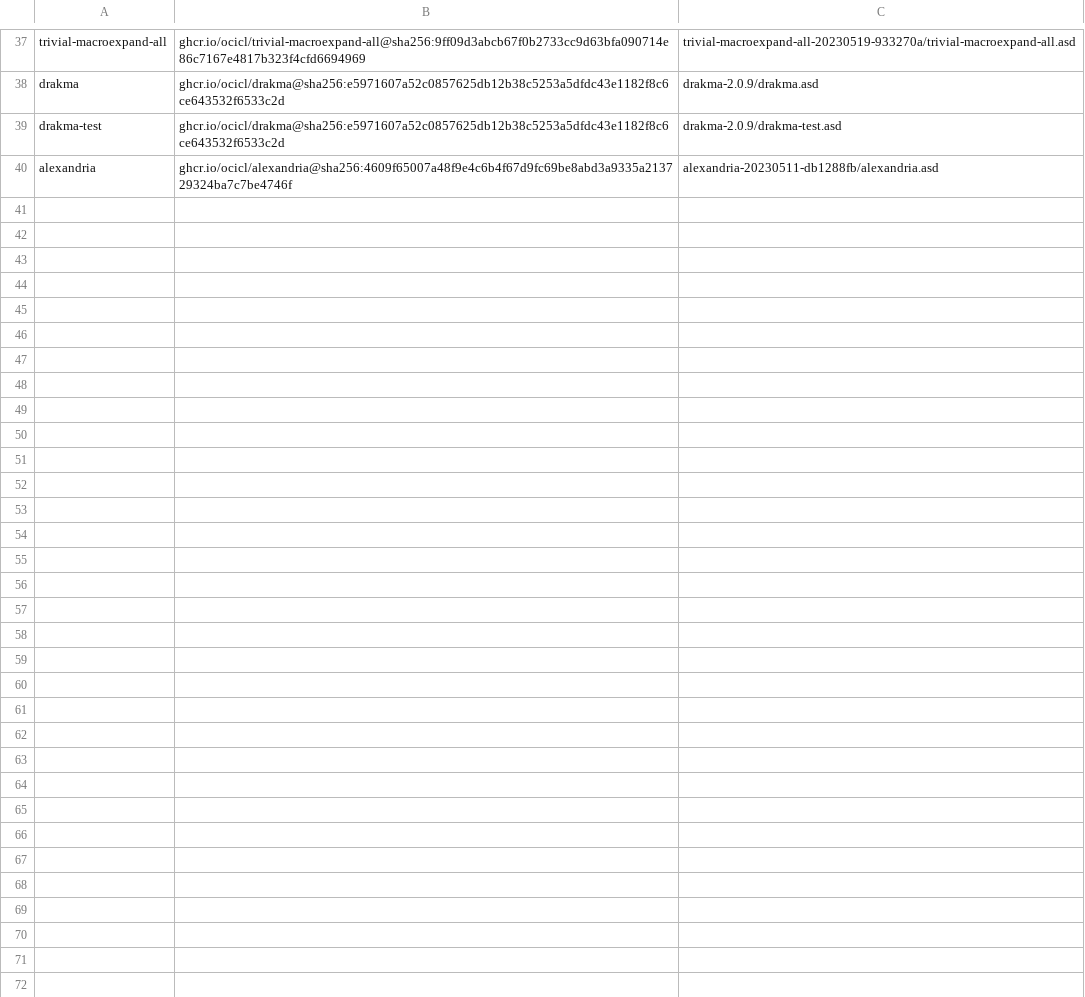
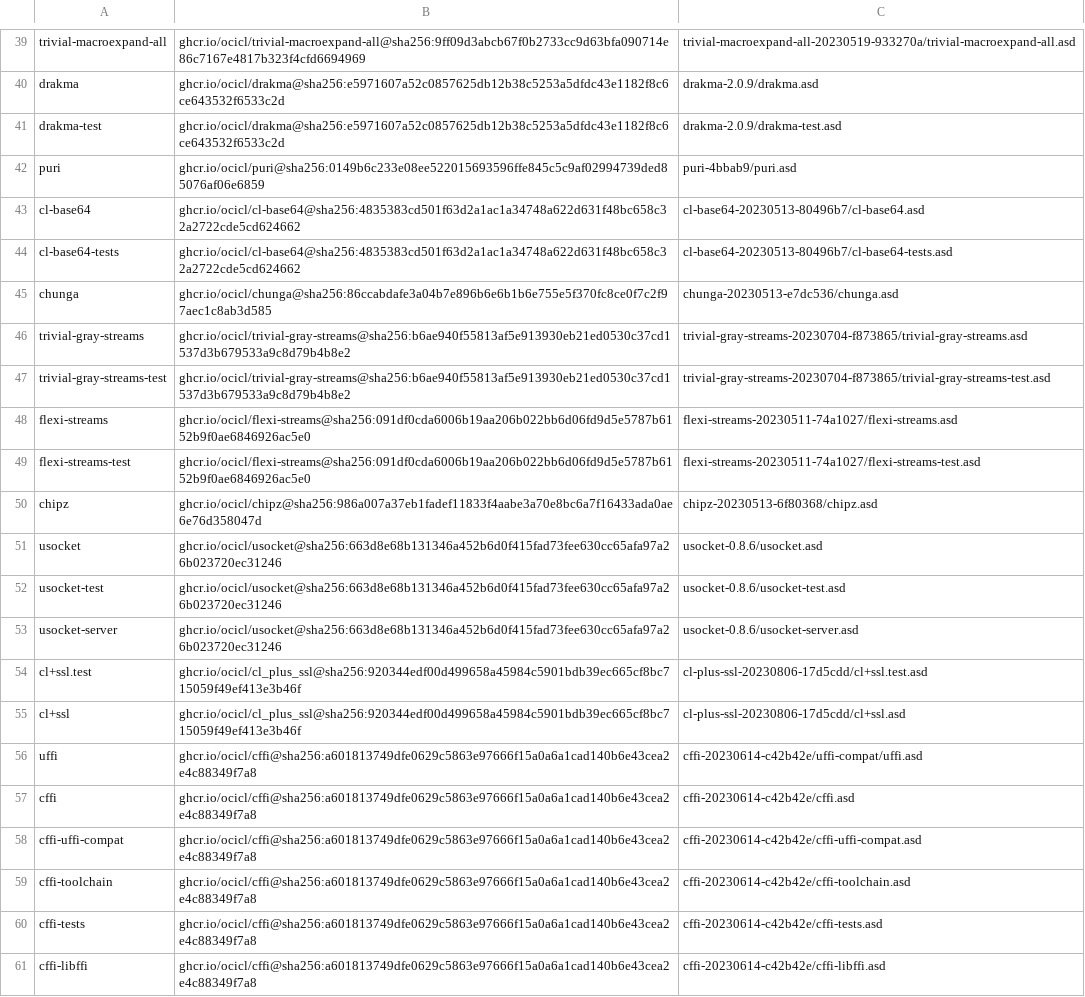
Before and after one commit to timotheosh/cl-proxmox, a CSV file: systems.csv, drawn as a sheet; only a part is shown, gaps mark what is left out; the diff covers the shown part only.

```diff
--- a/systems.csv
+++ b/systems.csv
@@ -39,2 +41,21 @@ drakma, ghcr.io/ocicl/drakma@sha256:e5971607a52c0857625db12b38c5253a5dfdc43e1182
 drakma-test, ghcr.io/ocicl/drakma@sha256:e5971607a52c0857625db12b38c5253a5dfdc43e1182f8c6ce643532f6533c2d, drakma-2.0.9/drakma-test.asd
-alexandria, ghcr.io/ocicl/alexandria@sha256:4609f65007a48f9e4c6b4f67d9fc69be8abd3a9335a213729324ba7c7be4746f, alexandria-20230511-db1288fb/alexandria.asd
+puri, ghcr.io/ocicl/puri@sha256:0149b6c233e08ee522015693596ffe845c5c9af02994739ded85076af06e6859, puri-4bbab9/puri.asd
+cl-base64, ghcr.io/ocicl/cl-base64@sha256:4835383cd501f63d2a1ac1a34748a622d631f48bc658c32a2722cde5cd624662, cl-base64-20230513-80496b7/cl-base64.asd
+cl-base64-tests, ghcr.io/ocicl/cl-base64@sha256:4835383cd501f63d2a1ac1a34748a622d631f48bc658c32a2722cde5cd624662, cl-base64-20230513-80496b7/cl-base64-tests.asd
+chunga, ghcr.io/ocicl/chunga@sha256:86ccabdafe3a04b7e896b6e6b1b6e755e5f370fc8ce0f7c2f97aec1c8ab3d585, chunga-20230513-e7dc536/chunga.asd
+trivial-gray-streams, ghcr.io/ocicl/trivial-gray-streams@sha256:b6ae940f55813af5e913930eb21ed0530c37cd1537d3b679533a9c8d79b4b8e2, trivial-gray-streams-20230704-f873865/trivial-gray-streams.asd
+trivial-gray-streams-test, ghcr.io/ocicl/trivial-gray-streams@sha256:b6ae940f55813af5e913930eb21ed0530c37cd1537d3b679533a9c8d79b4b8e2, trivial-gray-streams-20230704-f873865/trivial-gray-streams-test.asd
+flexi-streams, ghcr.io/ocicl/flexi-streams@sha256:091df0cda6006b19aa206b022bb6d06fd9d5e5787b6152b9f0ae6846926ac5e0, flexi-streams-20230511-74a1027/flexi-streams.asd
+flexi-streams-test, ghcr.io/ocicl/flexi-streams@sha256:091df0cda6006b19aa206b022bb6d06fd9d5e5787b6152b9f0ae6846926ac5e0, flexi-streams-20230511-74a1027/flexi-streams-test.asd
+chipz, ghcr.io/ocicl/chipz@sha256:986a007a37eb1fadef11833f4aabe3a70e8bc6a7f16433ada0ae6e76d358047d, chipz-20230513-6f80368/chipz.asd
+usocket, ghcr.io/ocicl/usocket@sha256:663d8e68b131346a452b6d0f415fad73fee630cc65afa97a26b023720ec31246, usocket-0.8.6/usocket.asd
+usocket-test, ghcr.io/ocicl/usocket@sha256:663d8e68b131346a452b6d0f415fad73fee630cc65afa97a26b023720ec31246, usocket-0.8.6/usocket-test.asd
+usocket-server, ghcr.io/ocicl/usocket@sha256:663d8e68b131346a452b6d0f415fad73fee630cc65afa97a26b023720ec31246, usocket-0.8.6/usocket-server.asd
+cl+ssl.test, ghcr.io/ocicl/cl_plus_ssl@sha256:920344edf00d499658a45984c5901bdb39ec665cf8bc715059f49ef413e3b46f, cl-plus-ssl-20230806-17d5cdd/cl+ssl.test.asd
+cl+ssl, ghcr.io/ocicl/cl_plus_ssl@sha256:920344edf00d499658a45984c5901bdb39ec665cf8bc715059f49ef413e3b46f, cl-plus-ssl-20230806-17d5cdd/cl+ssl.asd
+uffi, ghcr.io/ocicl/cffi@sha256:a601813749dfe0629c5863e97666f15a0a6a1cad140b6e43cea2e4c88349f7a8, cffi-20230614-c42b42e/uffi-compat/uffi.asd
+cffi, ghcr.io/ocicl/cffi@sha256:a601813749dfe0629c5863e97666f15a0a6a1cad140b6e43cea2e4c88349f7a8, cffi-20230614-c42b42e/cffi.asd
+cffi-uffi-compat, ghcr.io/ocicl/cffi@sha256:a601813749dfe0629c5863e97666f15a0a6a1cad140b6e43cea2e4c88349f7a8, cffi-20230614-c42b42e/cffi-uffi-compat.asd
+cffi-toolchain, ghcr.io/ocicl/cffi@sha256:a601813749dfe0629c5863e97666f15a0a6a1cad140b6e43cea2e4c88349f7a8, cffi-20230614-c42b42e/cffi-toolchain.asd
+cffi-tests, ghcr.io/ocicl/cffi@sha256:a601813749dfe0629c5863e97666f15a0a6a1cad140b6e43cea2e4c88349f7a8, cffi-20230614-c42b42e/cffi-tests.asd
+cffi-libffi, ghcr.io/ocicl/cffi@sha256:a601813749dfe0629c5863e97666f15a0a6a1cad140b6e43cea2e4c88349f7a8, cffi-20230614-c42b42e/cffi-libffi.asd
```
Also changed, not shown: 14 added rows elsewhere in this file, 4 other files.
